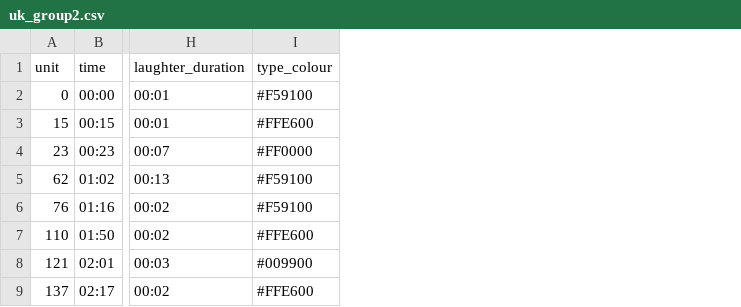
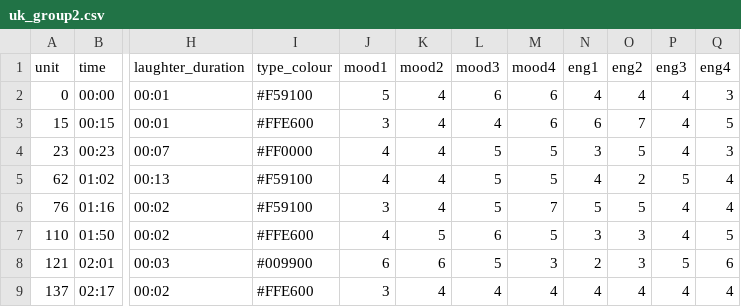
Before and after one commit to BobbyGlennS/space-between-visualisations, a CSV file: uk_group2.csv, drawn as a sheet; only a part is shown, gaps mark what is left out; the diff names each change by its address in the sheet, - before the commit and + after, or states it on an @@ line.

Commit message:
added rater graph for uk group 1

```diff
--- a/uk_group2.csv
+++ b/uk_group2.csv
+column J (mood1), rows 2-9: 5 | 3 | 4 | 4 | 3 | 4 | 6 | 3
+column K (mood2), rows 2-9: 4 | 4 | 4 | 4 | 4 | 5 | 6 | 4
+column L (mood3), rows 2-9: 6 | 4 | 5 | 5 | 5 | 6 | 5 | 4
+column M (mood4), rows 2-9: 6 | 6 | 5 | 5 | 7 | 5 | 3 | 4
+column N (eng1), rows 2-9: 4 | 6 | 3 | 4 | 5 | 3 | 2 | 4
+column O (eng2), rows 2-9: 4 | 7 | 5 | 2 | 5 | 3 | 3 | 4
+column P (eng3), rows 2-9: 4 | 4 | 4 | 5 | 4 | 4 | 5 | 4
+column Q (eng4), rows 2-9: 3 | 5 | 3 | 4 | 4 | 5 | 6 | 4
```
Also changed, not shown: nl_group1.csv, nl_group2.csv, 6 other files.
